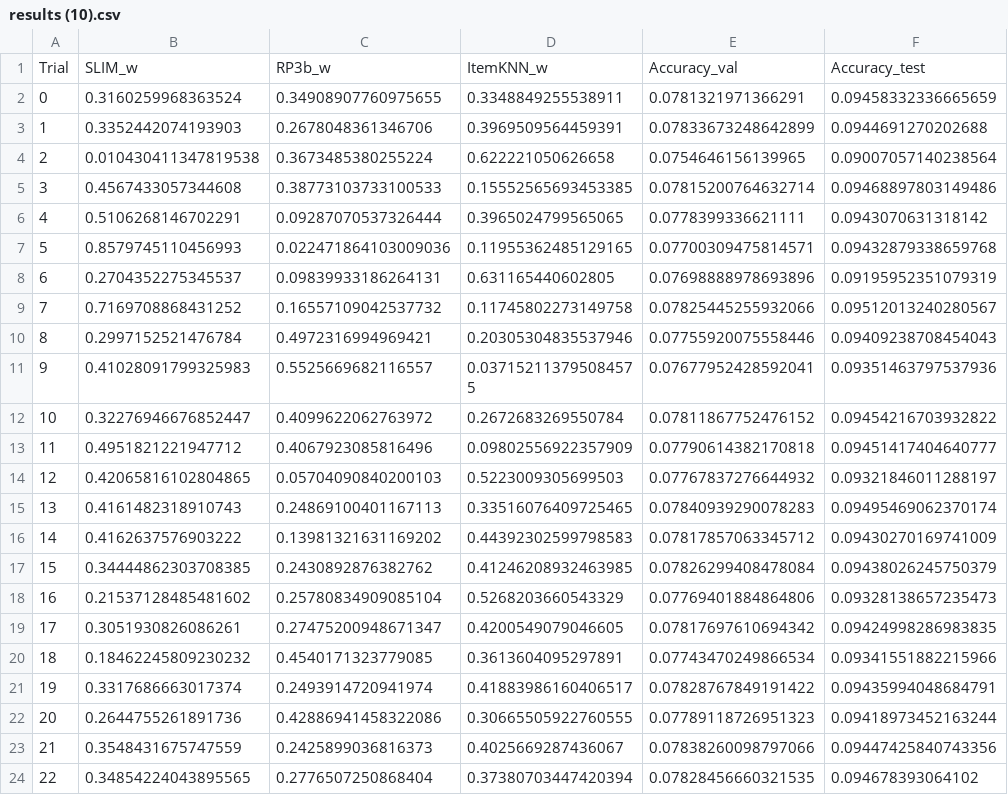
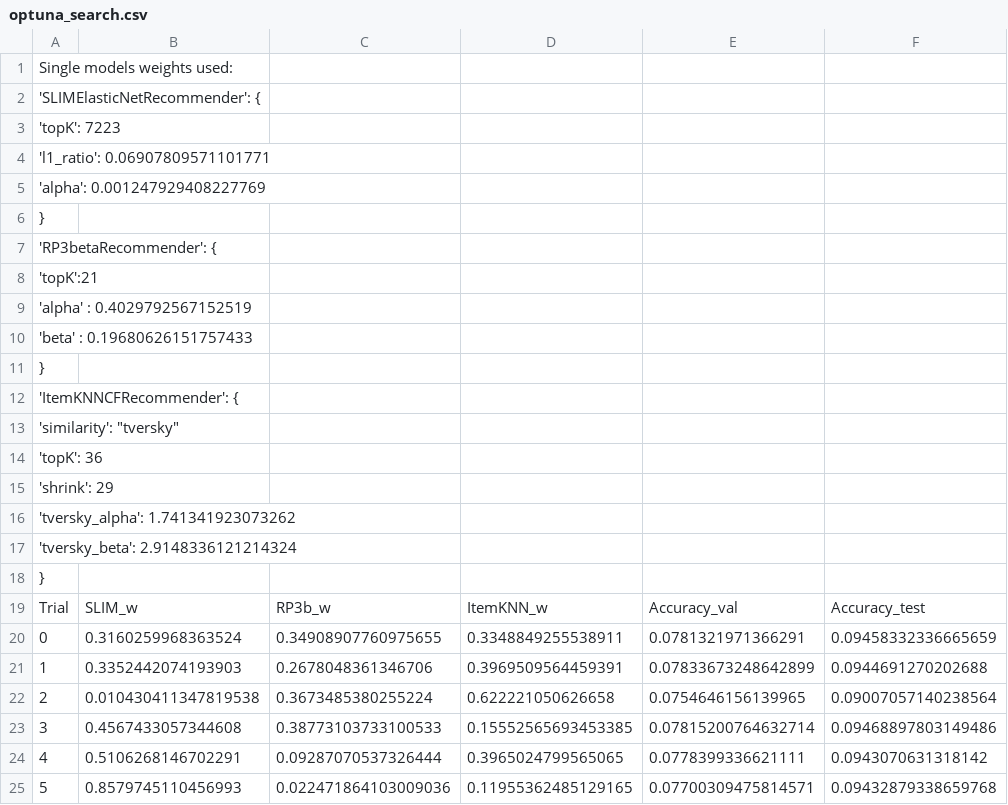
Before and after one commit to FrancescoZanella/RecSystems, a CSV file: MyTuning/HYBRID/merge_similarities/optuna_search.csv (was MyTuning/HYBRID/merge_similarities/results (10).csv), drawn as a sheet; only a part is shown; the shorter side is filled out with more unchanged rows.

Commit message:
Update and rename results (10).csv to optuna_search.csv

```diff
--- a/MyTuning/HYBRID/merge_similarities/results (10).csv
+++ b/MyTuning/HYBRID/merge_similarities/optuna_search.csv
@@ -1 +1,19 @@
+Single models weights used:
+'SLIMElasticNetRecommender': {
+      'topK': 7223,
+      'l1_ratio': 0.06907809571101771,
+      'alpha': 0.001247929408227769
+    },
+  'RP3betaRecommender': {
+    'topK':21,
+    'alpha' : 0.4029792567152519,
+    'beta' : 0.19680626151757433
+  },
+ 'ItemKNNCFRecommender': {
+    'similarity': "tversky",
+    'topK': 36,
+    'shrink': 29,
+    'tversky_alpha': 1.741341923073262,
+    'tversky_beta': 2.9148336121214324,
+  },
 Trial,SLIM_w,RP3b_w,ItemKNN_w,Accuracy_val,Accuracy_test
```
